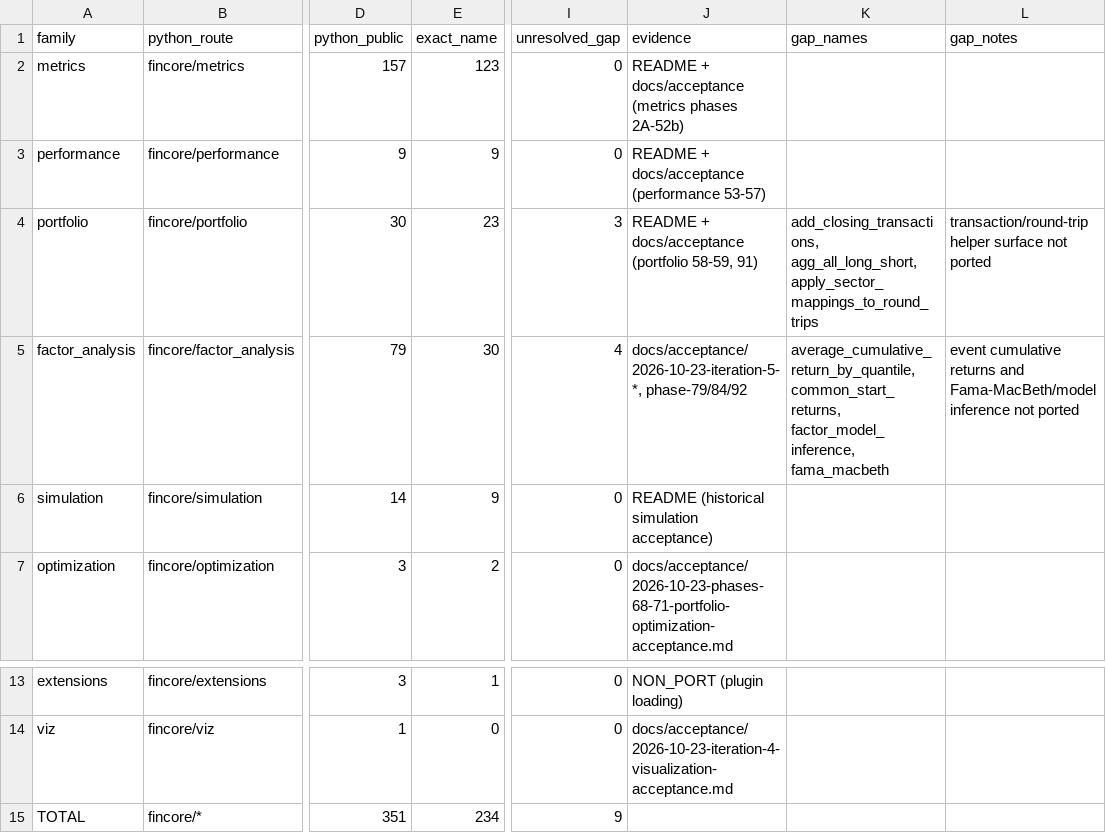
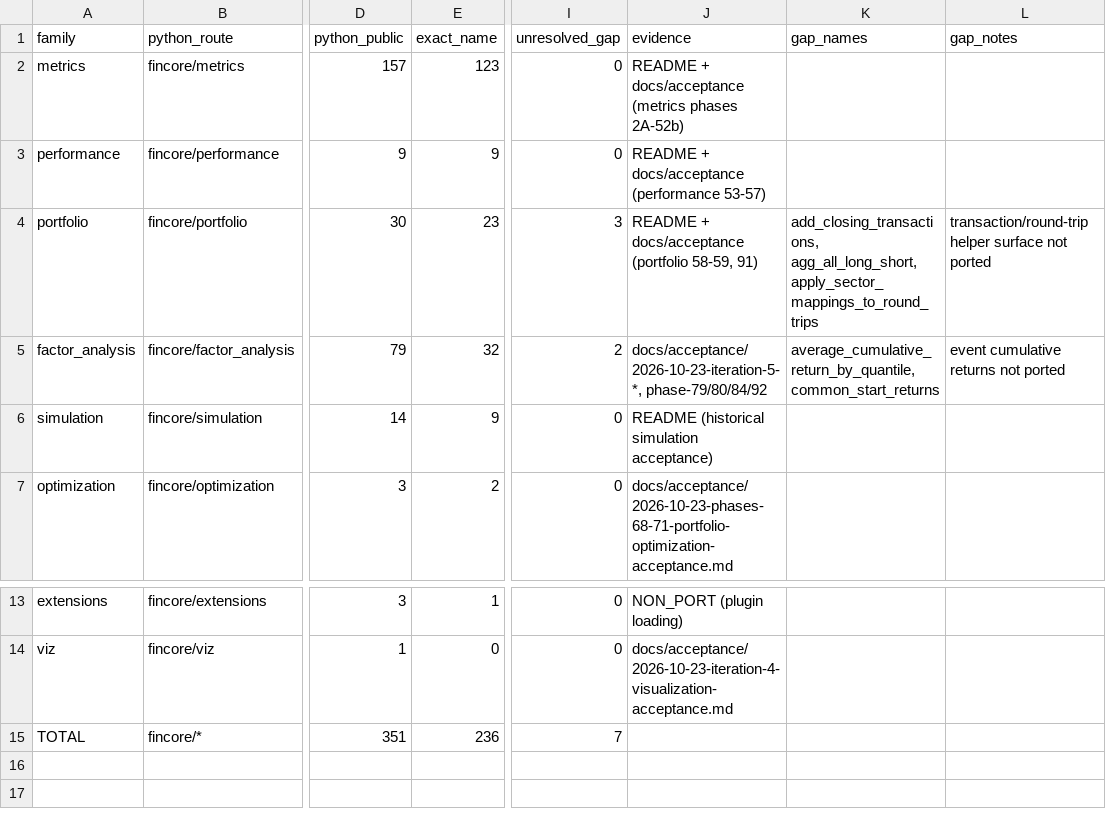
Before and after one commit to cloudQuant/fincore_cpp, a TSV file: docs/acceptance/2026-10-23-program-parity-ledger.tsv, drawn as a sheet; only a part is shown, gaps mark what is left out; the diff names each change by its address in the sheet, - before the commit and + after, or states it on an @@ line.

Commit message:
feat: add Fama-MacBeth and model inference; make parity ledger reproducible

```diff
--- a/docs/acceptance/2026-10-23-program-parity-ledger.tsv
+++ b/docs/acceptance/2026-10-23-program-parity-ledger.tsv
-E5 (exact_name): 30
+E5 (exact_name): 32
-I5 (unresolved_gap): 4
+I5 (unresolved_gap): 2
-J5 (evidence): docs/acceptance/2026-10-23-iteration-5-*, phase-79/84/92
+J5 (evidence): docs/acceptance/2026-10-23-iteration-5-*, phase-79/80/84/92
-K5 (gap_names): average_cumulative_return_by_quantile, common_start_returns, factor_model_inference, fama_macbeth
+K5 (gap_names): average_cumulative_return_by_quantile, common_start_returns
-L5 (gap_notes): …cumulative returns and Fama-MacBeth/model inference not ported
+L5 (gap_notes): …cumulative returns not ported
-E15 (exact_name): 234
+E15 (exact_name): 236
-I15 (unresolved_gap): 9
+I15 (unresolved_gap): 7
```
Also changed, not shown: 10 other files.
